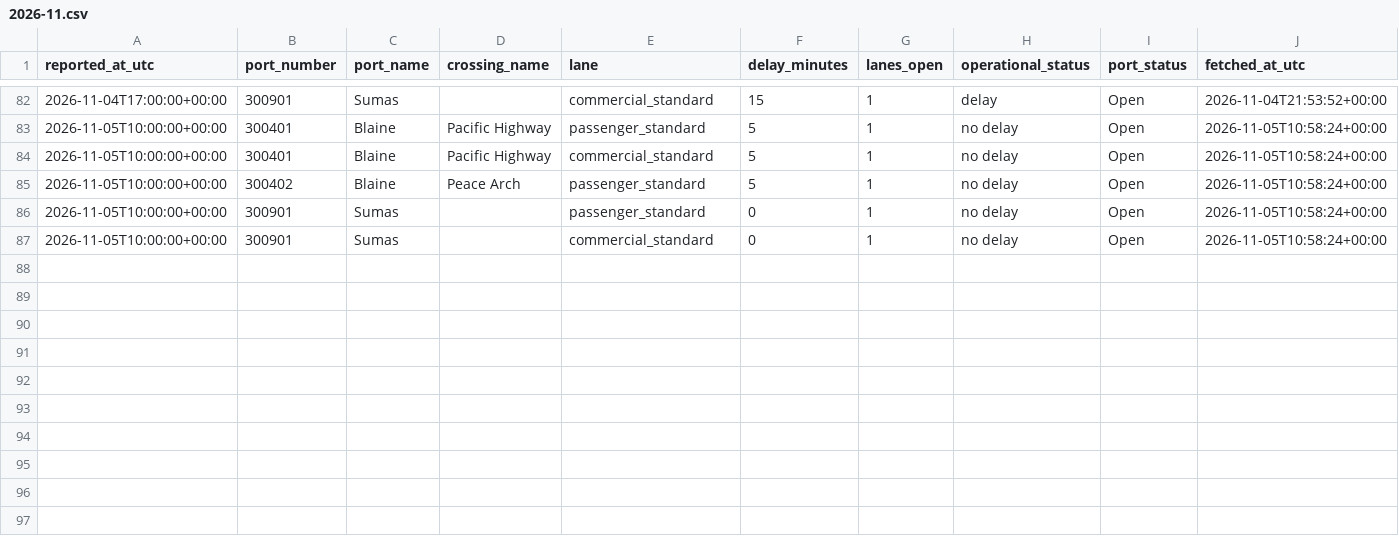
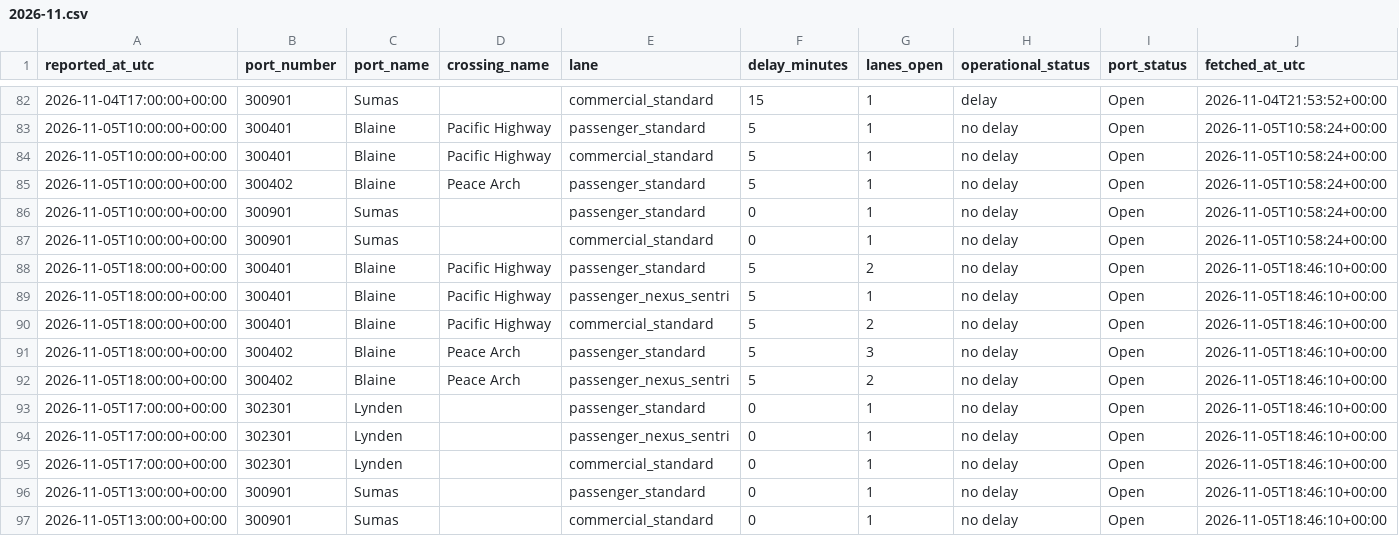
Before and after one commit to ayush-bharti/CanUSABorderCrossingPredictor, a CSV file: data/collected/2026-11.csv, drawn as a sheet; only a part is shown, gaps mark what is left out.

```diff
--- a/data/collected/2026-11.csv
+++ b/data/collected/2026-11.csv
@@ -87 +87,11 @@ reported_at_utc,port_number,port_name,crossing_name,lane,delay_minutes,lanes_ope
 2026-11-05T10:00:00+00:00,300901,Sumas,,commercial_standard,0,1,no delay,Open,2026-11-05T10:58:24+00:00
+2026-11-05T18:00:00+00:00,300401,Blaine,Pacific Highway,passenger_standard,5,2,no delay,Open,2026-11-05T18:46:10+00:00
+2026-11-05T18:00:00+00:00,300401,Blaine,Pacific Highway,passenger_nexus_sentri,5,1,no delay,Open,2026-11-05T18:46:10+00:00
+2026-11-05T18:00:00+00:00,300401,Blaine,Pacific Highway,commercial_standard,5,2,no delay,Open,2026-11-05T18:46:10+00:00
+2026-11-05T18:00:00+00:00,300402,Blaine,Peace Arch,passenger_standard,5,3,no delay,Open,2026-11-05T18:46:10+00:00
+2026-11-05T18:00:00+00:00,300402,Blaine,Peace Arch,passenger_nexus_sentri,5,2,no delay,Open,2026-11-05T18:46:10+00:00
+2026-11-05T17:00:00+00:00,302301,Lynden,,passenger_standard,0,1,no delay,Open,2026-11-05T18:46:10+00:00
+2026-11-05T17:00:00+00:00,302301,Lynden,,passenger_nexus_sentri,0,1,no delay,Open,2026-11-05T18:46:10+00:00
+2026-11-05T17:00:00+00:00,302301,Lynden,,commercial_standard,0,1,no delay,Open,2026-11-05T18:46:10+00:00
+2026-11-05T13:00:00+00:00,300901,Sumas,,passenger_standard,0,1,no delay,Open,2026-11-05T18:46:10+00:00
+2026-11-05T13:00:00+00:00,300901,Sumas,,commercial_standard,0,1,no delay,Open,2026-11-05T18:46:10+00:00
```
